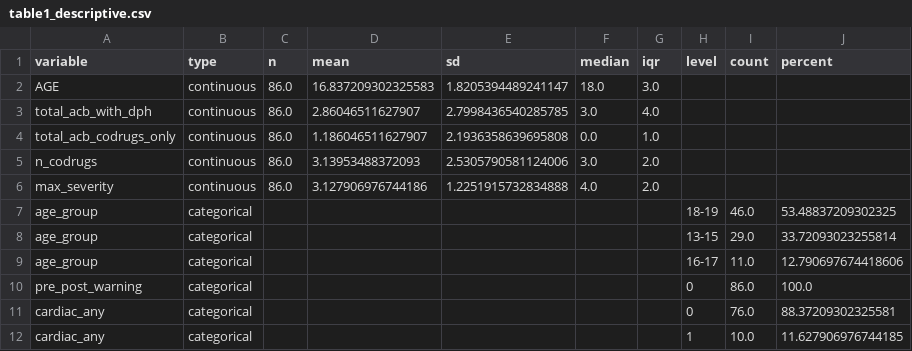
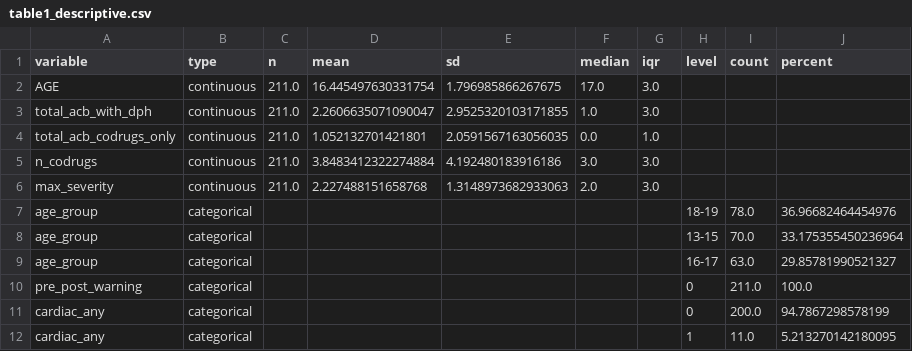
Before and after one commit to AlexDongzeyu/Diphenhydramine_Misuse, a CSV file: 06_analysis/tables/table1_descriptive.csv, drawn as a sheet.

```diff
--- a/06_analysis/tables/table1_descriptive.csv
+++ b/06_analysis/tables/table1_descriptive.csv
@@ -1,12 +1,12 @@
 variable,type,n,mean,sd,median,iqr,level,count,percent
-AGE,continuous,86.0,16.837209302325583,1.8205394489241147,18.0,3.0,,,
-total_acb_with_dph,continuous,86.0,2.86046511627907,2.7998436540285785,3.0,4.0,,,
-total_acb_codrugs_only,continuous,86.0,1.186046511627907,2.1936358639695808,0.0,1.0,,,
-n_codrugs,continuous,86.0,3.13953488372093,2.5305790581124006,3.0,2.0,,,
-max_severity,continuous,86.0,3.127906976744186,1.2251915732834888,4.0,2.0,,,
-age_group,categorical,,,,,,18-19,46.0,53.48837209302325
-age_group,categorical,,,,,,13-15,29.0,33.72093023255814
-age_group,categorical,,,,,,16-17,11.0,12.790697674418606
-pre_post_warning,categorical,,,,,,0,86.0,100.0
-cardiac_any,categorical,,,,,,0,76.0,88.37209302325581
-cardiac_any,categorical,,,,,,1,10.0,11.627906976744185
+AGE,continuous,211.0,16.445497630331754,1.796985866267675,17.0,3.0,,,
+total_acb_with_dph,continuous,211.0,2.2606635071090047,2.9525320103171855,1.0,3.0,,,
+total_acb_codrugs_only,continuous,211.0,1.052132701421801,2.0591567163056035,0.0,1.0,,,
+n_codrugs,continuous,211.0,3.8483412322274884,4.192480183916186,3.0,3.0,,,
+max_severity,continuous,211.0,2.227488151658768,1.3148973682933063,2.0,3.0,,,
+age_group,categorical,,,,,,18-19,78.0,36.96682464454976
+age_group,categorical,,,,,,13-15,70.0,33.175355450236964
+age_group,categorical,,,,,,16-17,63.0,29.85781990521327
+pre_post_warning,categorical,,,,,,0,211.0,100.0
+cardiac_any,categorical,,,,,,0,200.0,94.7867298578199
+cardiac_any,categorical,,,,,,1,11.0,5.213270142180095
```
Also changed, not shown: 03_filtered/OUTC_dph_confirmed.csv, 04_processed/ACB_per_case.csv, 32 other files.
